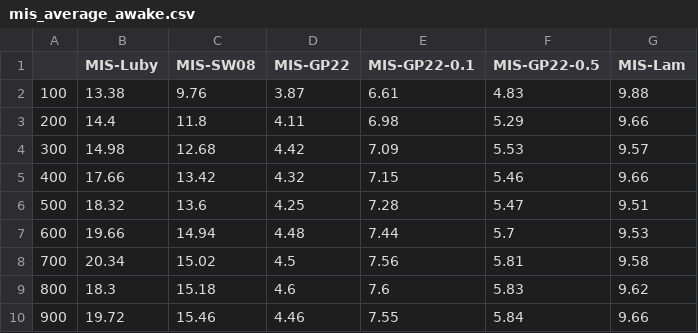
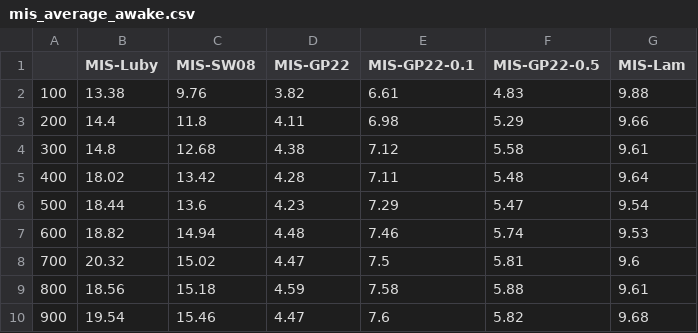
Before and after one commit to lamductan/SCDS, a CSV file: stat/mis_average_awake.csv, drawn as a sheet; only a part is shown; the diff covers the shown part only.

```diff
--- a/stat/mis_average_awake.csv
+++ b/stat/mis_average_awake.csv
@@ -1,10 +1,10 @@
 ,MIS-Luby,MIS-SW08,MIS-GP22,MIS-GP22-0.1,MIS-GP22-0.5,MIS-Lam
-100,13.38,9.76,3.87,6.61,4.83,9.88
+100,13.38,9.76,3.82,6.61,4.83,9.88
 200,14.4,11.8,4.11,6.98,5.29,9.66
-300,14.98,12.68,4.42,7.09,5.53,9.57
-400,17.66,13.42,4.32,7.15,5.46,9.66
-500,18.32,13.6,4.25,7.28,5.47,9.51
-600,19.66,14.94,4.48,7.44,5.7,9.53
-700,20.34,15.02,4.5,7.56,5.81,9.58
-800,18.3,15.18,4.6,7.6,5.83,9.62
-900,19.72,15.46,4.46,7.55,5.84,9.66
+300,14.8,12.68,4.38,7.12,5.58,9.61
+400,18.02,13.42,4.28,7.11,5.48,9.64
+500,18.44,13.6,4.23,7.29,5.47,9.54
+600,18.82,14.94,4.48,7.46,5.74,9.53
+700,20.32,15.02,4.47,7.5,5.81,9.6
+800,18.56,15.18,4.59,7.58,5.88,9.61
+900,19.54,15.46,4.47,7.6,5.82,9.68
```
Also changed, not shown: 48 edited cells elsewhere in this file, stat/mis_active_rounds.csv, 20 other files.
